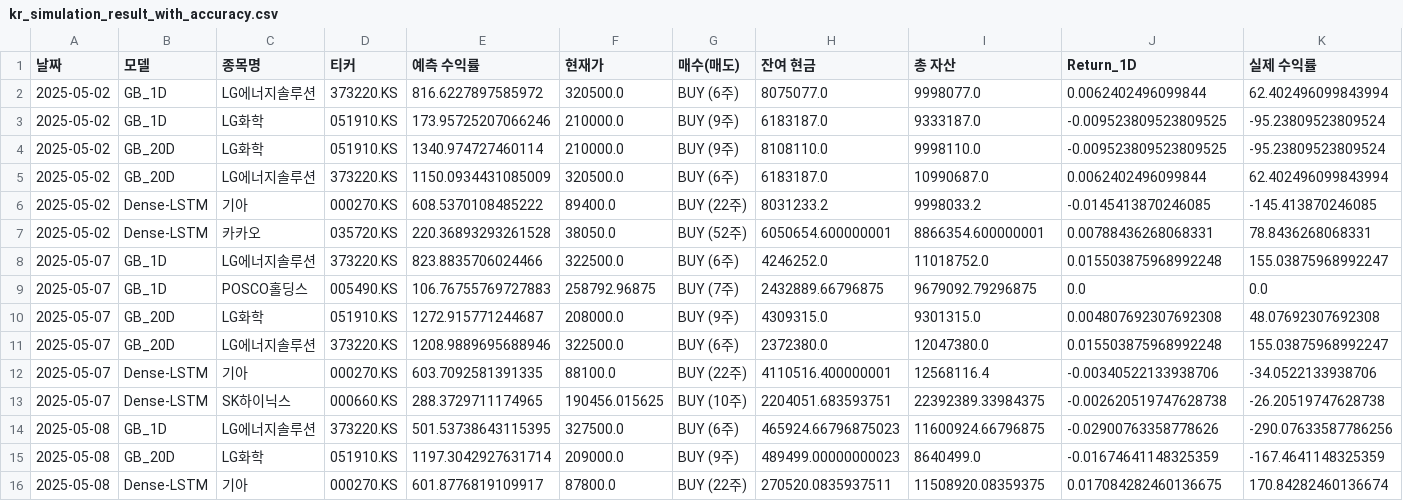
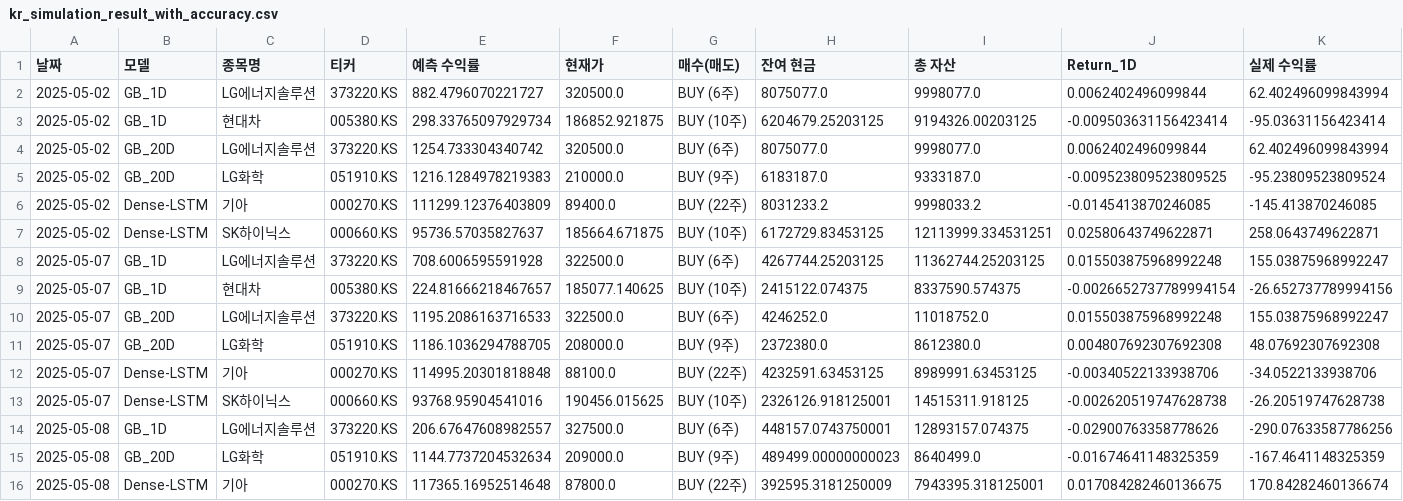
Before and after one commit to chesin1/-stock-ai-kr, a CSV file: data/kr_simulation_result_with_accuracy.csv, drawn as a sheet; only a part is shown; removed rows and columns are numbered as before the commit, all else as after; rows hold the shown columns only; the diff names each change by its address in the sheet, - before the commit and + after, or states it on an @@ line.

```diff
--- a/data/kr_simulation_result_with_accuracy.csv
+++ b/data/kr_simulation_result_with_accuracy.csv
-E2 (예측 수익률): 816.6227897585972
+E2 (예측 수익률): 882.4796070221727
+row 3: 2025-05-02 | GB_1D | 현대차 | 005380.KS | 298.33765097929734 | 186852.921875 | BUY (10주) | 6204679.25203125 | 9194326.00203125 | -0.009503631156423414 | -95.03631156423414
+row 4: 2025-05-02 | GB_20D | LG에너지솔루션 | 373220.KS | 1254.733304340742 | 320500.0 | BUY (6주) | 8075077.0 | 9998077.0 | 0.0062402496099844 | 62.402496099843994
-B5 (모델): GB_1D
+B5 (모델): GB_20D
-E5 (예측 수익률): 173.95725207066246
+E5 (예측 수익률): 1216.1284978219383
-row 4: 2025-05-02 | GB_20D | LG화학 | 051910.KS | 1340.974727460114 | 210000.0 | BUY (9주) | 8108110.0 | 9998110.0 | -0.009523809523809525 | -95.23809523809524
-row 5: 2025-05-02 | GB_20D | LG에너지솔루션 | 373220.KS | 1150.0934431085009 | 320500.0 | BUY (6주) | 6183187.0 | 10990687.0 | 0.0062402496099844 | 62.402496099843994
-E6 (예측 수익률): 608.5370108485222
+E6 (예측 수익률): 111299.12376403809
-C7 (종목명): 카카오
+C7 (종목명): SK하이닉스
-D7 (티커): 035720.KS
+D7 (티커): 000660.KS
-E7 (예측 수익률): 220.36893293261528
+E7 (예측 수익률): 95736.57035827637
-F7 (현재가): 38050.0
+F7 (현재가): 185664.671875
-G7 (매수(매도)): BUY (52주)
+G7 (매수(매도)): BUY (10주)
-H7 (잔여 현금): 6050654.600000001
+H7 (잔여 현금): 6172729.83453125
-I7 (총 자산): 8866354.600000001
+I7 (총 자산): 12113999.334531251
-J7 (Return_1D): 0.00788436268068331
+J7 (Return_1D): 0.02580643749622871
-K7 (실제 수익률): 78.8436268068331
+K7 (실제 수익률): 258.0643749622871
+row 8: 2025-05-07 | GB_1D | LG에너지솔루션 | 373220.KS | 708.6006595591928 | 322500.0 | BUY (6주) | 4267744.25203125 | 11362744.25203125 | 0.015503875968992248 | 155.03875968992247
+row 9: 2025-05-07 | GB_1D | 현대차 | 005380.KS | 224.81666218467657 | 185077.140625 | BUY (10주) | 2415122.074375 | 8337590.574375 | -0.0026652737789994154 | -26.652737789994156
-B10 (모델): GB_1D
+B10 (모델): GB_20D
-E10 (예측 수익률): 823.8835706024466
+E10 (예측 수익률): 1195.2086163716533
-row 9: 2025-05-07 | GB_1D | POSCO홀딩스 | 005490.KS | 106.76755769727883 | 258792.96875 | BUY (7주) | 2432889.66796875 | 9679092.79296875 | 0.0 | 0.0
-E11 (예측 수익률): 1272.915771244687
+E11 (예측 수익률): 1186.1036294788705
-H11 (잔여 현금): 4309315.0
+H11 (잔여 현금): 2372380.0
-I11 (총 자산): 9301315.0
+I11 (총 자산): 8612380.0
-row 11: 2025-05-07 | GB_20D | LG에너지솔루션 | 373220.KS | 1208.9889695688946 | 322500.0 | BUY (6주) | 2372380.0 | 12047380.0 | 0.015503875968992248 | 155.03875968992247
-E12 (예측 수익률): 603.7092581391335
+E12 (예측 수익률): 114995.20301818848
-H12 (잔여 현금): 4110516.400000001
+H12 (잔여 현금): 4232591.63453125
-I12 (총 자산): 12568116.4
+I12 (총 자산): 8989991.63453125
-E13 (예측 수익률): 288.3729711174965
+E13 (예측 수익률): 93768.95904541016
-H13 (잔여 현금): 2204051.683593751
+H13 (잔여 현금): 2326126.918125001
-I13 (총 자산): 22392389.33984375
+I13 (총 자산): 14515311.918125
-E14 (예측 수익률): 501.53738643115395
+E14 (예측 수익률): 206.67647608982557
-H14 (잔여 현금): 465924.66796875023
+H14 (잔여 현금): 448157.0743750001
-I14 (총 자산): 11600924.66796875
+I14 (총 자산): 12893157.074375
-E15 (예측 수익률): 1197.3042927631714
+E15 (예측 수익률): 1144.7737204532634
-E16 (예측 수익률): 601.8776819109917
+E16 (예측 수익률): 117365.16952514648
-H16 (잔여 현금): 270520.0835937511
+H16 (잔여 현금): 392595.3181250009
-I16 (총 자산): 11508920.08359375
+I16 (총 자산): 7943395.318125001
```
Also changed, not shown: data/dense_lstm_portfolio_final.csv, data/gb_1d_portfolio_final.csv, 3 other files.
